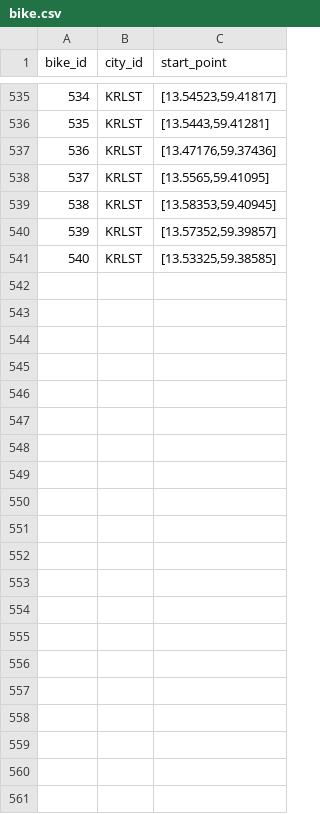
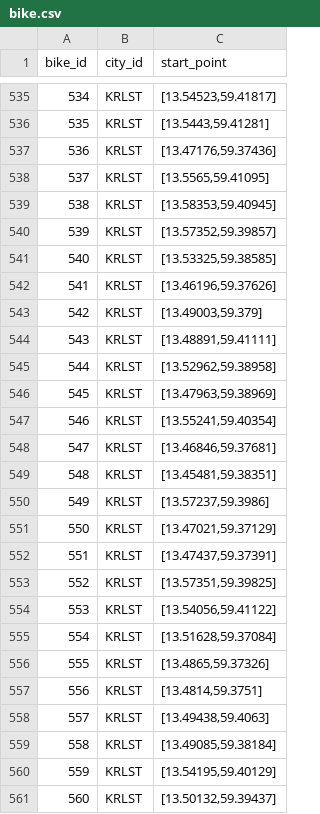
Before and after one commit to emklemkl/TripGenModified, a CSV file: bike-routes/bike.csv, drawn as a sheet; only a part is shown, gaps mark what is left out; the diff names each change by its address in the sheet, - before the commit and + after, or states it on an @@ line.

Commit message:
more bike-routes for Karlstad

```diff
--- a/bike-routes/bike.csv
+++ b/bike-routes/bike.csv
+row 542: 541 | KRLST | [13.46196,59.37626]
+row 543: 542 | KRLST | [13.49003,59.379]
+row 544: 543 | KRLST | [13.48891,59.41111]
+row 545: 544 | KRLST | [13.52962,59.38958]
+row 546: 545 | KRLST | [13.47963,59.38969]
+row 547: 546 | KRLST | [13.55241,59.40354]
+row 548: 547 | KRLST | [13.46846,59.37681]
+row 549: 548 | KRLST | [13.45481,59.38351]
+row 550: 549 | KRLST | [13.57237,59.3986]
+row 551: 550 | KRLST | [13.47021,59.37129]
+row 552: 551 | KRLST | [13.47437,59.37391]
+row 553: 552 | KRLST | [13.57351,59.39825]
+row 554: 553 | KRLST | [13.54056,59.41122]
+row 555: 554 | KRLST | [13.51628,59.37084]
+row 556: 555 | KRLST | [13.4865,59.37326]
+row 557: 556 | KRLST | [13.4814,59.3751]
+row 558: 557 | KRLST | [13.49438,59.4063]
+row 559: 558 | KRLST | [13.49085,59.38184]
+row 560: 559 | KRLST | [13.54195,59.40129]
+row 561: 560 | KRLST | [13.50132,59.39437]
```
Also changed, not shown: 21 other files.
